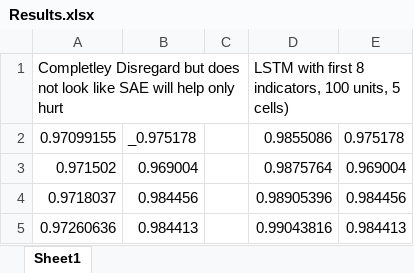
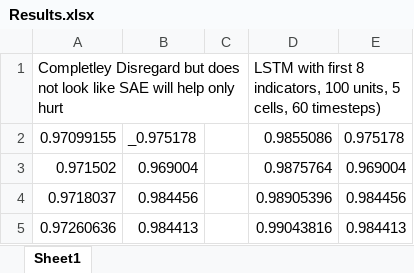
Before and after one commit to sdineen1/Summer-Research, an Excel workbook: Results.xlsx, sheet Sheet1, drawn as a sheet; only a part is shown; values as stored, in another font and other column widths than the file's, no borders; the diff names each change by its address in the sheet, - before the commit and + after, or states it on an @@ line.

```diff
--- a/Results.xlsx (sheet Sheet1)
+++ b/Results.xlsx (sheet Sheet1)
-D1: …units, 5 cells)
+D1: …units, 5 cells, 60 timesteps)
```
Also changed, not shown: 1 other file.
